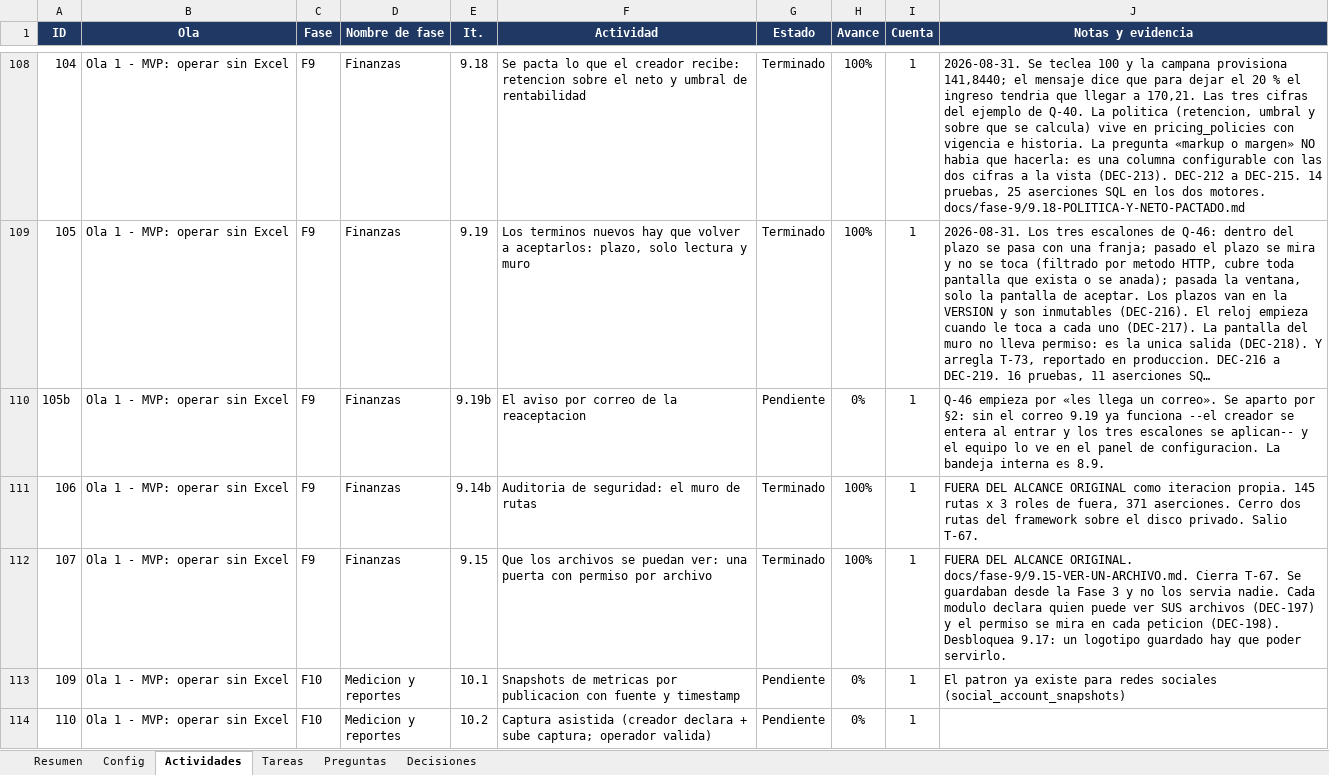
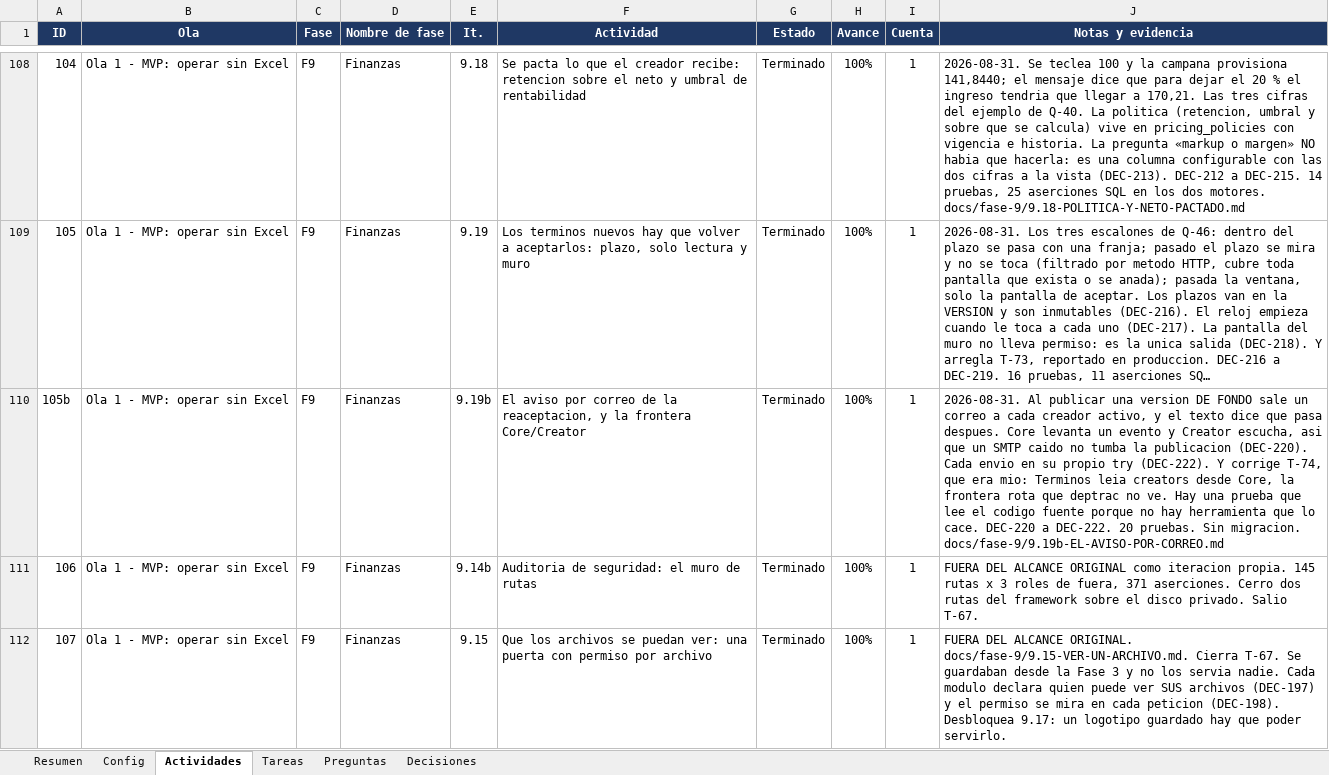
Before and after one commit to carlospandurovia/latam-social, an Excel workbook: docs/LATAM-Social-avance.xlsx, sheet Actividades, drawn as a sheet; only a part is shown, gaps mark what is left out; the shorter side is filled out with more unchanged rows; long unchanged cells end in …; values as stored, in another font and other column widths than the file's, no borders; charts and pictures and conditional formats not drawn; the diff names each change by its address in the sheet, - before the commit and + after, or states it on an @@ line.

Commit message:
9.19b: el aviso por correo y T-74, la frontera Core/Creator

```diff
--- a/docs/LATAM-Social-avance.xlsx (sheet Actividades)
+++ b/docs/LATAM-Social-avance.xlsx (sheet Actividades)
-F110 (Actividad): …de la reaceptacion
+F110 (Actividad): …de la reaceptacion, y la frontera Core/Creator
-G110 (Estado): Pendiente
+G110 (Estado): Terminado
-H110 (Avance): 0%
+H110 (Avance): 100%
-J110 (Notas y evidencia): Q-46 empieza por «les llega un correo». Se aparto por §2: sin el correo 9.19 ya funciona --el creador se entera al entrar y los tres escalones se aplican-- y el equipo lo ve en el panel de configuracion. La bandeja interna es 8.9.
+J110 (Notas y evidencia): 2026-08-31. Al publicar una version DE FONDO sale un correo a cada creador activo, y el texto dice que pasa despues. Core levanta un evento y Creator escucha, asi que un SMTP caido no tumba la publicacion (DEC-220). Cada envio en su propio try (DEC-222). Y corrige T-74, que era mio: Terminos leia creators desde Core, la frontera rota que deptrac no ve. Hay una prueba que lee el codigo fuente porque no hay herramienta que lo cace. DEC-220 a DEC-222. 20 pruebas. Sin migracion. docs/fase-9/9.19b-EL-AVISO-POR-CORREO.md
```
Also changed, not shown: sheet Decisiones, sheet Resumen, sheet Tareas, 13 other files.
